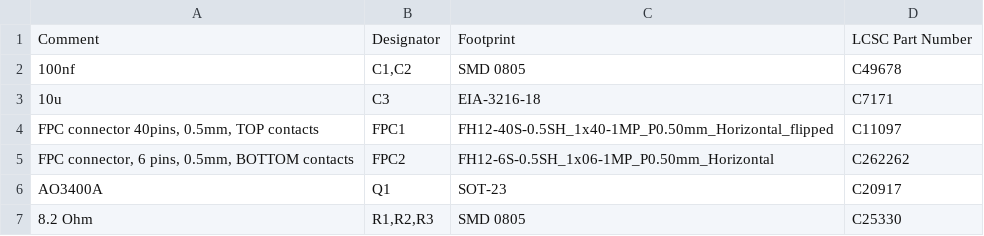
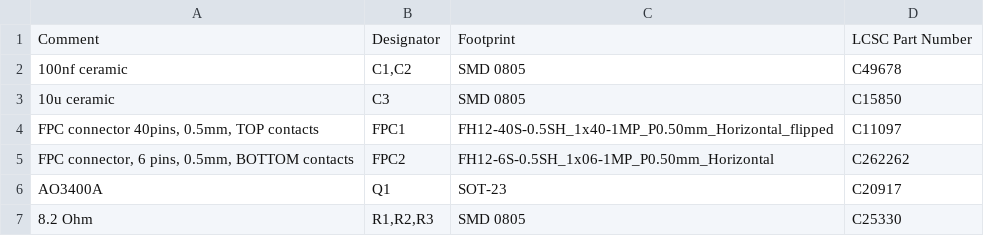
Before and after one commit to zapta/simple_stepper_motor_analyzer, a CSV file: kicad_mk3/JLCPCB/stepper_analyzer_bom.csv, drawn as a sheet.

Commit message:
Changed 10u from tant to ceramic.

```diff
--- a/kicad_mk3/JLCPCB/stepper_analyzer_bom.csv
+++ b/kicad_mk3/JLCPCB/stepper_analyzer_bom.csv
@@ -1,4 +1,4 @@
 Comment,Designator,Footprint,LCSC Part Number
-100nf,"C1,C2",SMD 0805,C49678
-10u,C3,EIA-3216-18,C7171
+100nf ceramic,"C1,C2",SMD 0805,C49678
+10u ceramic,C3,SMD 0805,C15850
 "FPC connector 40pins,  0.5mm,  TOP contacts",FPC1,FH12-40S-0.5SH_1x40-1MP_P0.50mm_Horizontal_flipped,C11097
```
Also changed, not shown: kicad_mk3/JLCPCB/stepper_analyzer-top-pos.csv, 6 other files.
